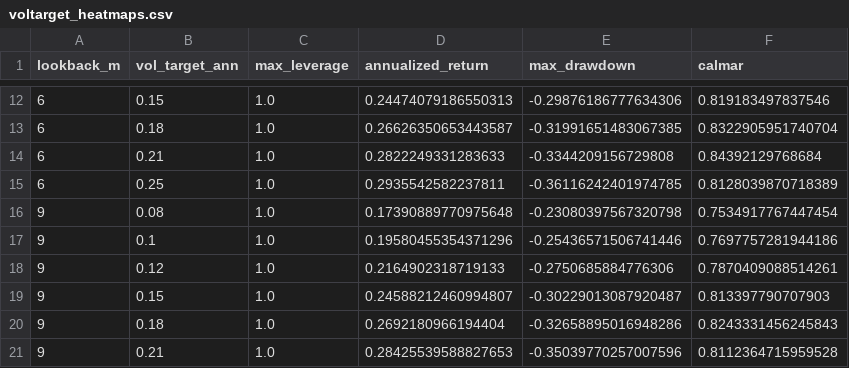
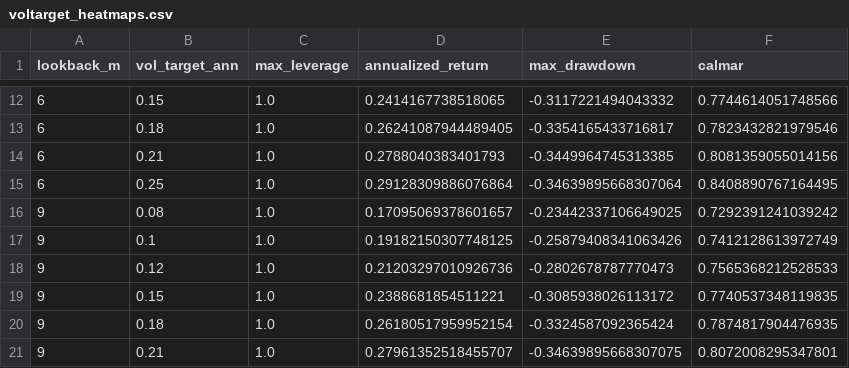
Before and after one commit to jasonyu48/quantamental, a CSV file: reports/voltarget_heatmaps.csv, drawn as a sheet; only a part is shown, gaps mark what is left out; the diff covers the shown part only.

```diff
--- a/reports/voltarget_heatmaps.csv
+++ b/reports/voltarget_heatmaps.csv
@@ -12,10 +12,10 @@ lookback_m,vol_target_ann,max_leverage,annualized_return,max_drawdown,calmar
-6,0.15,1.0,0.24474079186550313,-0.29876186777634306,0.819183497837546
-6,0.18,1.0,0.26626350653443587,-0.31991651483067385,0.8322905951740704
-6,0.21,1.0,0.2822249331283633,-0.3344209156729808,0.84392129768684
-6,0.25,1.0,0.2935542582237811,-0.36116242401974785,0.8128039870718389
-9,0.08,1.0,0.17390889770975648,-0.23080397567320798,0.7534917767447454
-9,0.1,1.0,0.19580455354371296,-0.25436571506741446,0.7697757281944186
-9,0.12,1.0,0.2164902318719133,-0.2750685884776306,0.7870409088514261
-9,0.15,1.0,0.24588212460994807,-0.30229013087920487,0.813397790707903
-9,0.18,1.0,0.2692180966194404,-0.32658895016948286,0.8243331456245843
-9,0.21,1.0,0.28425539588827653,-0.35039770257007596,0.8112364715959528
+6,0.15,1.0,0.2414167738518065,-0.3117221494043332,0.7744614051748566
+6,0.18,1.0,0.26241087944489405,-0.3354165433716817,0.7823432821979546
+6,0.21,1.0,0.2788040383401793,-0.3449964745313385,0.8081359055014156
+6,0.25,1.0,0.29128309886076864,-0.34639895668307064,0.8408890767164495
+9,0.08,1.0,0.17095069378601657,-0.23442337106649025,0.7292391241039242
+9,0.1,1.0,0.19182150307748125,-0.25879408341063426,0.7412128613972749
+9,0.12,1.0,0.21203297010926736,-0.2802678787770473,0.7565368212528533
+9,0.15,1.0,0.2388681854511221,-0.3085938026113172,0.7740537348119835
+9,0.18,1.0,0.26180517959952154,-0.3324587092365424,0.7874817904476935
+9,0.21,1.0,0.27961352518455707,-0.34639895668307075,0.8072008295347801
```
Also changed, not shown: 75 edited cells elsewhere in this file, reports/ffscore_backtest_final/strategy_monthly_realized_vol.csv, reports/ffscore_backtest_final/strategy_vol_lag_correlation.csv, 9 other files.
